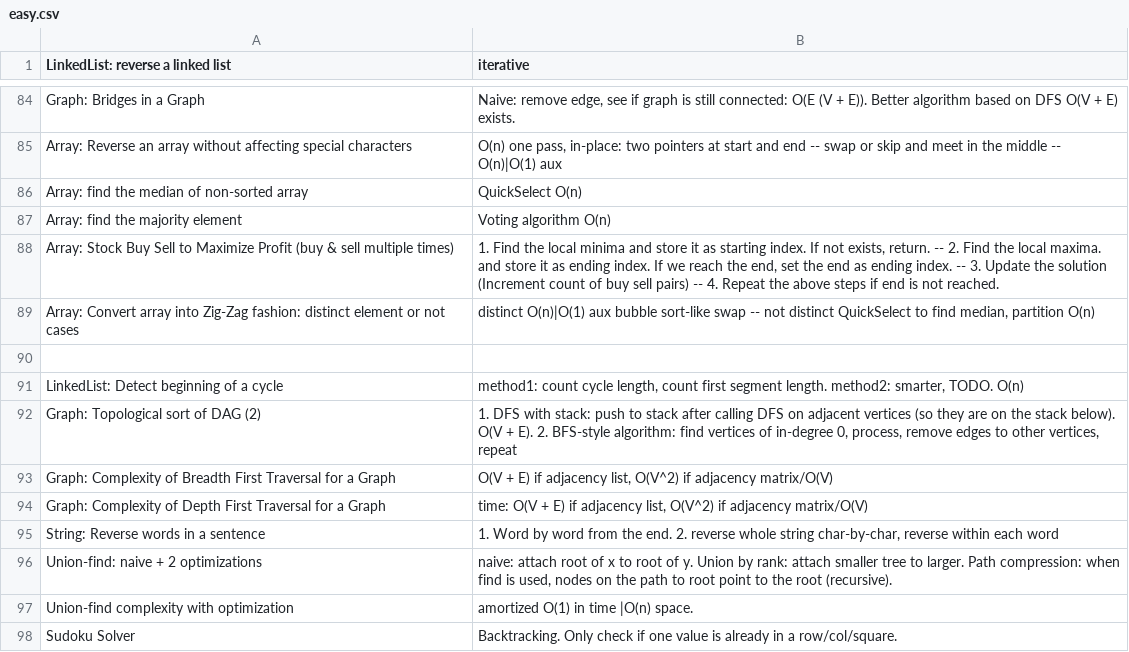
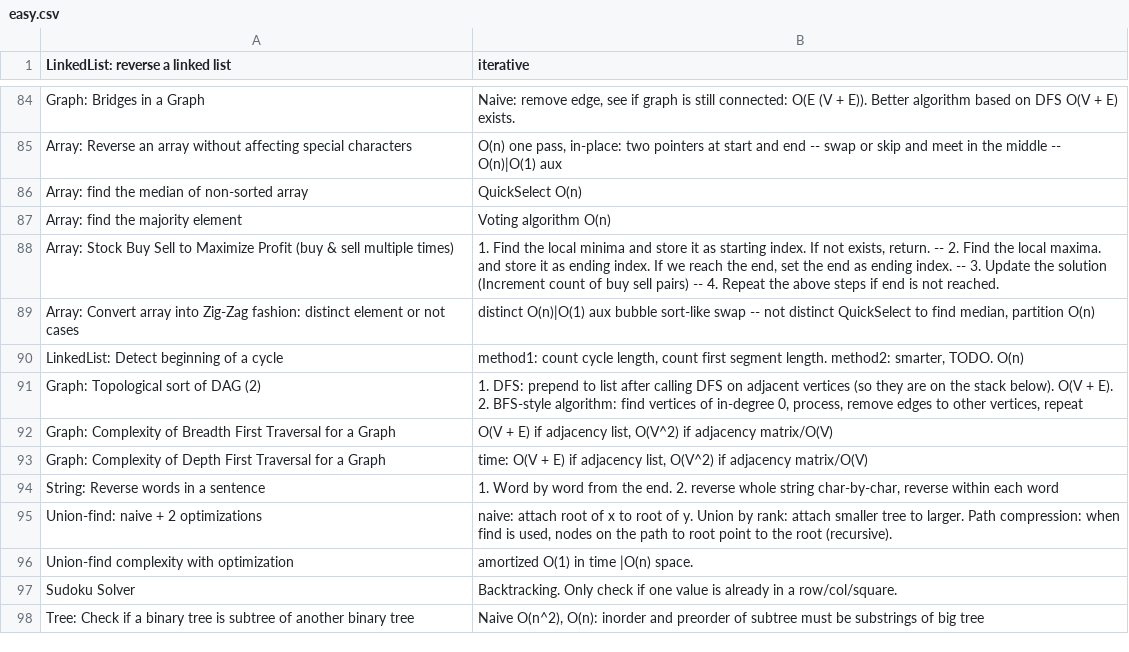
Before and after one commit to mirabl/j, a CSV file: anki/easy.csv, drawn as a sheet; only a part is shown, gaps mark what is left out; the shorter side is filled out with more unchanged rows.

```diff
--- a/anki/easy.csv
+++ b/anki/easy.csv
@@ -89,5 +89,4 @@ Array: Stock Buy Sell to Maximize Profit (buy & sell multiple times);1. Find the
 Array: Convert array into Zig-Zag fashion: distinct element or not cases;distinct O(n)|O(1) aux bubble sort-like swap -- not distinct QuickSelect to find median, partition O(n)
-
 LinkedList: Detect beginning of a cycle;method1: count cycle length, count first segment length. method2: smarter, TODO. O(n)
-Graph: Topological sort of DAG (2); 1. DFS with stack: push to stack after calling DFS on adjacent vertices (so they are on the stack below). O(V + E). 2.  BFS-style algorithm: find vertices of in-degree 0, process, remove edges to other vertices, repeat
+Graph: Topological sort of DAG (2); 1. DFS: prepend to list after calling DFS on adjacent vertices (so they are on the stack below). O(V + E). 2.  BFS-style algorithm: find vertices of in-degree 0, process, remove edges to other vertices, repeat
 Graph: Complexity of Breadth First Traversal for a Graph;O(V + E) if adjacency list, O(V^2) if adjacency matrix/O(V)
```
